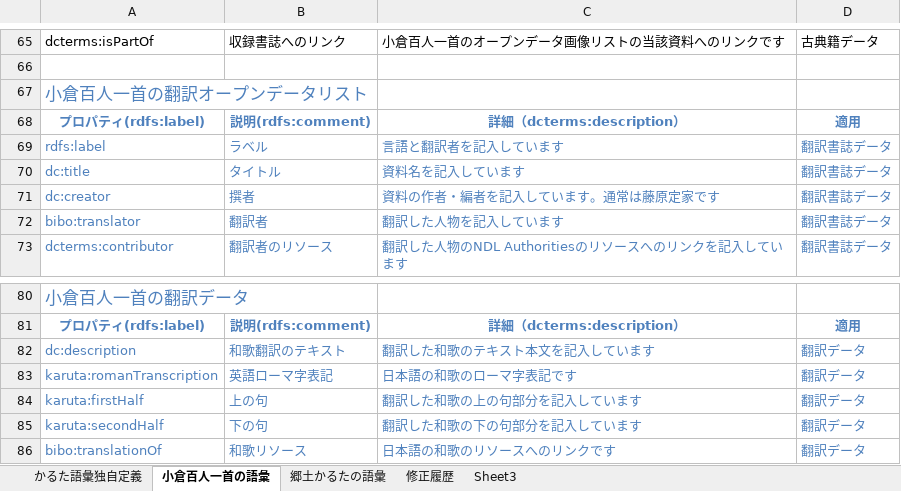
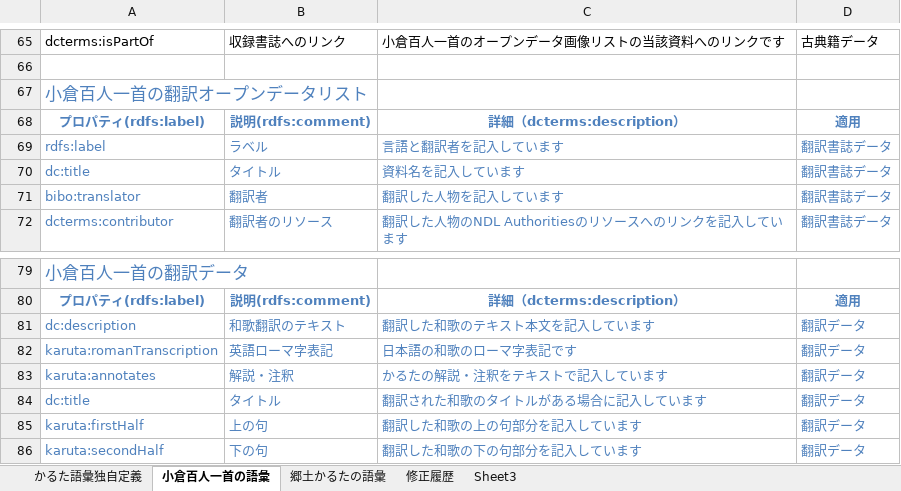
Before and after one commit to tnanako/karutalod, an Excel workbook: vocabulary/3.0/Karuta_voc_ver3.xlsx, sheet 小倉百人一首の語彙, drawn as a sheet; only a part is shown, gaps mark what is left out; the shorter side is filled out with more unchanged rows; values as stored, in another font and other column widths than the file's, no borders; removed rows and columns are numbered as before the commit, all else as after; the diff names each change by its address in the sheet, - before the commit and + after, or states it on an @@ line.

Commit message:
語彙定義ファイルver.3.0を微修正

```diff
--- a/vocabulary/3.0/Karuta_voc_ver3.xlsx (sheet 小倉百人一首の語彙)
+++ b/vocabulary/3.0/Karuta_voc_ver3.xlsx (sheet 小倉百人一首の語彙)
-row 71: dc:creator | 撰者 | 資料の作者・編者を記入しています。通常は藤原定家です | 翻訳書誌データ
+row 83: karuta:annotates | 解説・注釈 | かるたの解説・注釈をテキストで記入しています | 翻訳データ
+row 84: dc:title | タイトル | 翻訳された和歌のタイトルがある場合に記入しています | 翻訳データ
```
Also changed, not shown: sheet かるた語彙独自定義.
